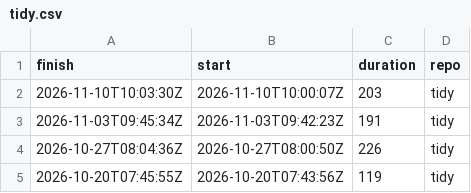
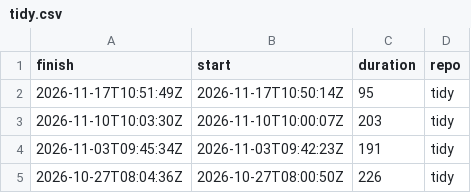
Before and after one commit to eddelbuettel/lim-chart, a CSV file: csv/tidy.csv, drawn as a sheet; only a part is shown; the shorter side is filled out with more unchanged rows; the diff names each change by its address in the sheet, - before the commit and + after, or states it on an @@ line.

```diff
--- a/csv/tidy.csv
+++ b/csv/tidy.csv
+row 2: 2026-11-17T10:51:49Z | 2026-11-17T10:50:14Z | 95 | tidy
```
Also changed, not shown: csv/tiny.csv, 1 other file.
